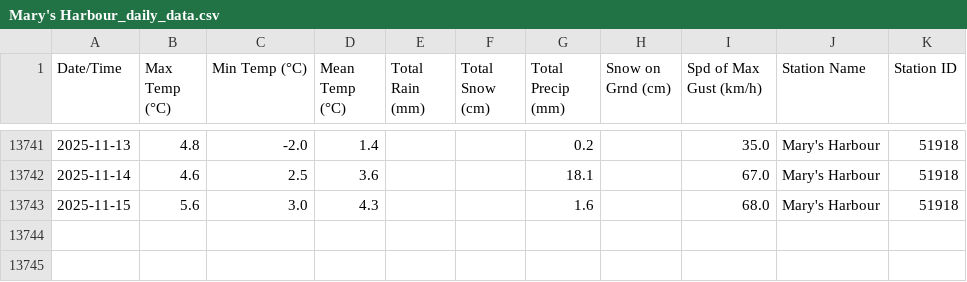
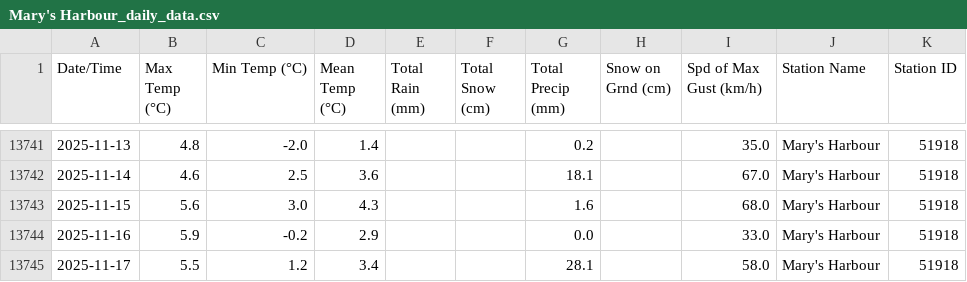
Before and after one commit to robertgwx/atl-climate-viewer, a CSV file: climate_data/NL/Mary's Harbour_daily_data.csv, drawn as a sheet; only a part is shown, gaps mark what is left out; the diff names each change by its address in the sheet, - before the commit and + after, or states it on an @@ line.

```diff
--- a/climate_data/NL/Mary's Harbour_daily_data.csv
+++ b/climate_data/NL/Mary's Harbour_daily_data.csv
+row 13744: 2025-11-16 | 5.9 | -0.2 | 2.9 |  |  | 0.0 |  | 33.0 | Mary's Harbour | 51918
+row 13745: 2025-11-17 | 5.5 | 1.2 | 3.4 |  |  | 28.1 |  | 58.0 | Mary's Harbour | 51918
```
Also changed, not shown: climate_data/NB/St. Stephen_daily_data.csv, climate_data/NL/Millertown_daily_data.csv, 48 other files.
